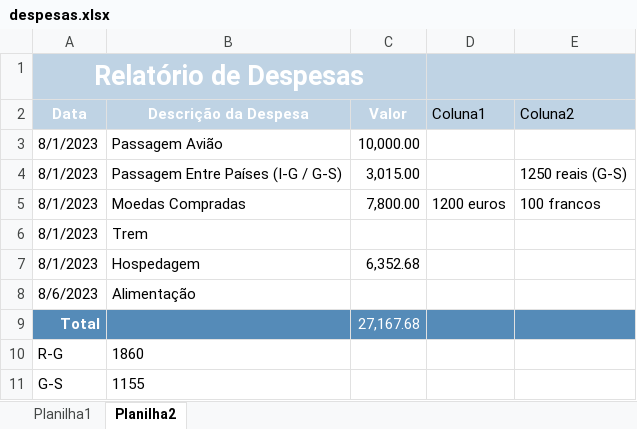
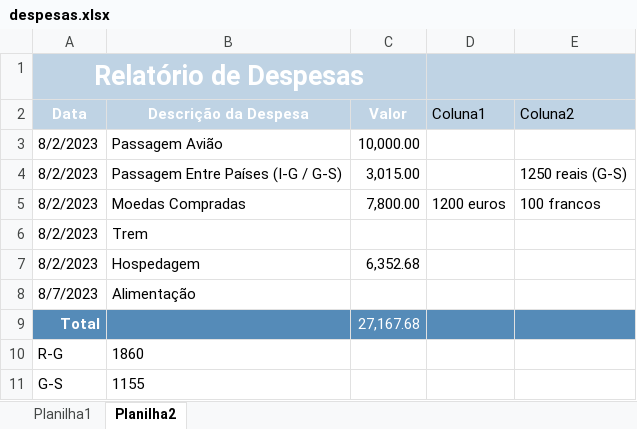
Before and after one commit to acamilateixeira/EuroTrip2024, an Excel workbook: despesas.xlsx, sheet Planilha2, drawn as a sheet; values as stored, in another font and other column widths than the file's, no borders; table styles not drawn; the diff names each change by its address in the sheet, - before the commit and + after, or states it on an @@ line.

Commit message:
alteração

```diff
--- a/despesas.xlsx (sheet Planilha2)
+++ b/despesas.xlsx (sheet Planilha2)
-A3:A7 (Data): 8/1/2023
+A3:A7 (Data): 8/2/2023
-A8 (Data): 8/6/2023
+A8 (Data): 8/7/2023
```
